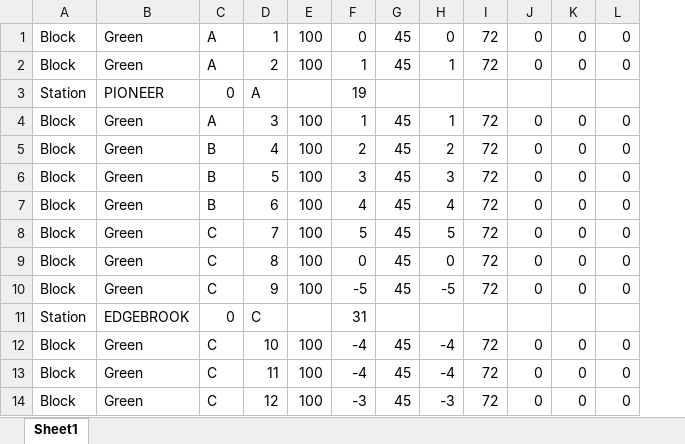
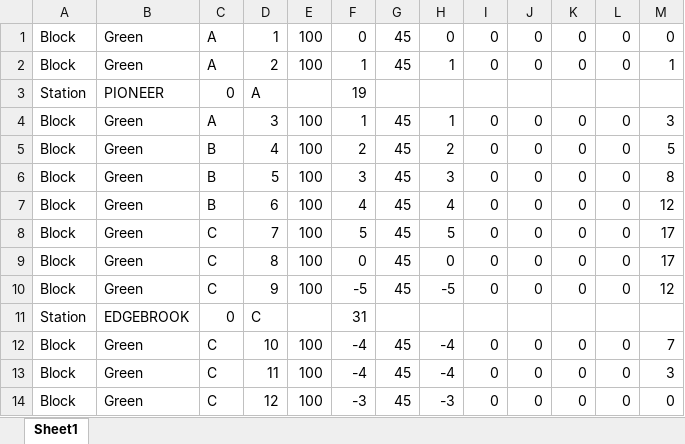
Before and after one commit to PenguinMesssiah/train-system, an Excel workbook: TrackModel/src/database.xlsx, sheet Sheet1, drawn as a sheet; only a part is shown; values as stored, in another font and other column widths than the file's, no borders; removed rows and columns are numbered as before the commit, all else as after; the diff names each change by its address in the sheet, - before the commit and + after, or states it on an @@ line.

```diff
--- a/TrackModel/src/database.xlsx (sheet Sheet1)
+++ b/TrackModel/src/database.xlsx (sheet Sheet1)
-column I, rows 1-14: 72 | 72 |  | 72 | 72 | 72 | 72 | 72 | 72 | 72 |  | 72 | 72 | 72
+column I, rows 1-14: 0 | 0 |  | 0 | 0 | 0 | 0 | 0 | 0 | 0 |  | 0 | 0 | 0
+column M, rows 1-14: 0 | 1 |  | 3 | 5 | 8 | 12 | 17 | 17 | 12 |  | 7 | 3 | 0
```
Also changed, not shown: 4 other files.
